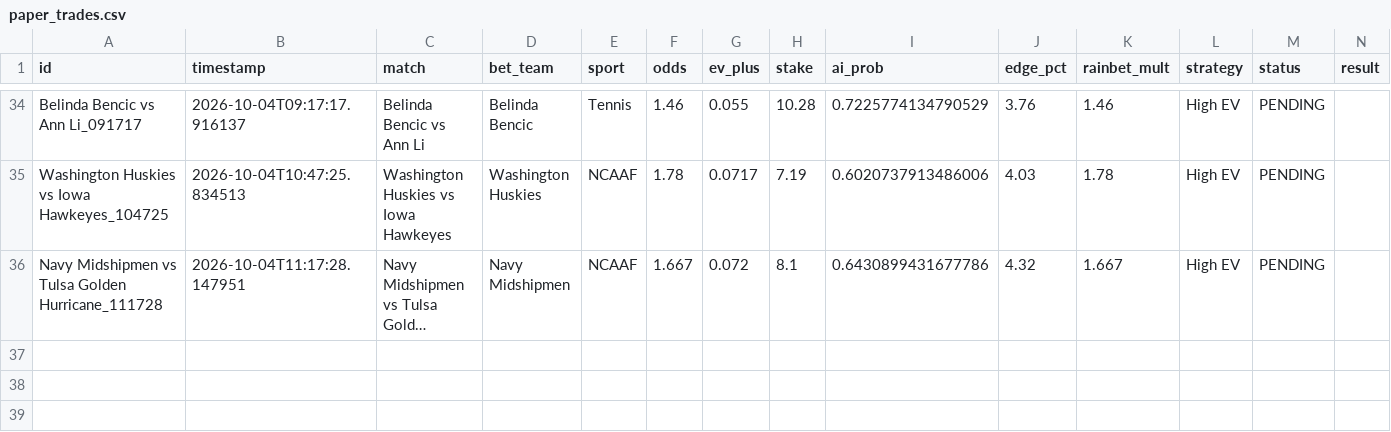
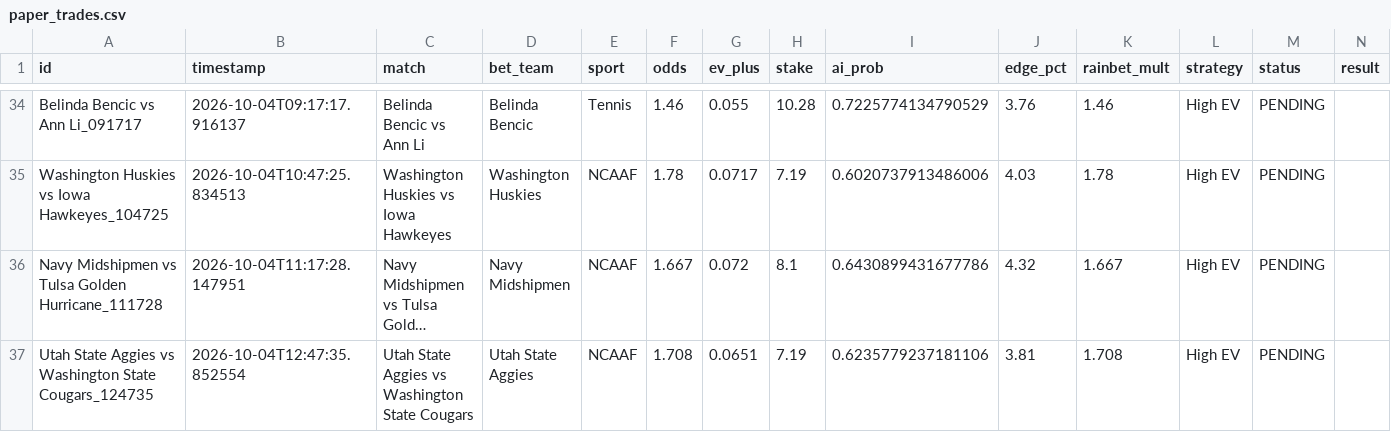
Before and after one commit to alexaspi-hub/mainsell, a CSV file: paper_trades.csv, drawn as a sheet; only a part is shown, gaps mark what is left out; long unchanged cells end in …; the diff names each change by its address in the sheet, - before the commit and + after, or states it on an @@ line.

Commit message:
Update paper_trades.csv — 2026-10-04T12:47:36

```diff
--- a/paper_trades.csv
+++ b/paper_trades.csv
+row 37: Utah State Aggies vs Washington State Cougars_124735 | 2026-10-04T12:47:35.852554 | Utah State Aggies vs Washington State Cougars | Utah State Aggies | NCAAF | 1.708 | 0.0651 | 7.19 | 0.6235779237181106 | 3.81 | 1.708 | High EV | PENDING
```
